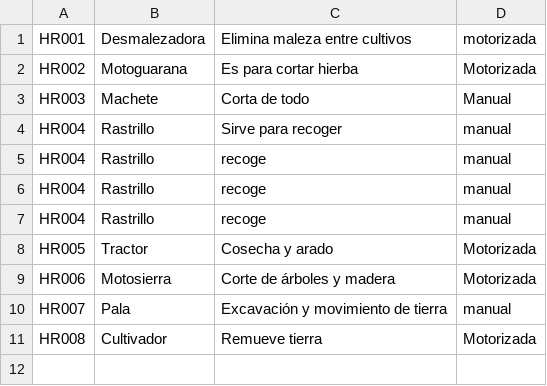
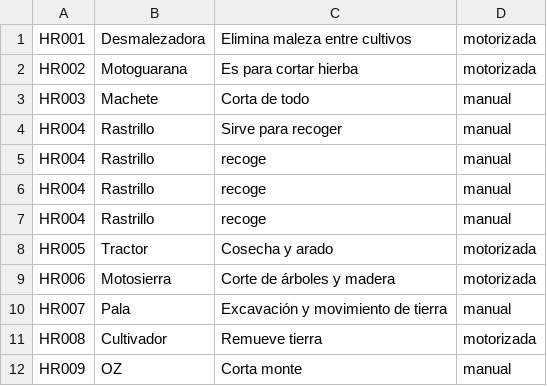
Before and after one commit to Eduardo1105rg/Gestio-Agraria-PY2-Lenguajes, a CSV file: data/Herramientas.csv, drawn as a sheet.

Commit message:
Correccion en lo de carga de herramientas.

```diff
--- a/data/Herramientas.csv
+++ b/data/Herramientas.csv
@@ -1,4 +1,4 @@
 HR001,Desmalezadora,Elimina maleza entre cultivos,motorizada
-HR002,Motoguarana,Es para cortar hierba,Motorizada
-HR003,Machete,Corta de todo,Manual
+HR002,Motoguarana,Es para cortar hierba,motorizada
+HR003,Machete,Corta de todo,manual
 HR004,Rastrillo,Sirve para recoger,manual
@@ -7,5 +7,6 @@ HR004,Rastrillo,recoge,manual
 HR004,Rastrillo,recoge,manual
-HR005,Tractor,Cosecha y arado,Motorizada
-HR006,Motosierra,Corte de árboles y madera,Motorizada
+HR005,Tractor,Cosecha y arado,motorizada
+HR006,Motosierra,Corte de árboles y madera,motorizada
 HR007,Pala,Excavación y movimiento de tierra,manual
-HR008,Cultivador,Remueve tierra,Motorizada
+HR008,Cultivador,Remueve tierra,motorizada
+HR009,OZ,Corta monte,manual
```
Also changed, not shown: 1 other file.
